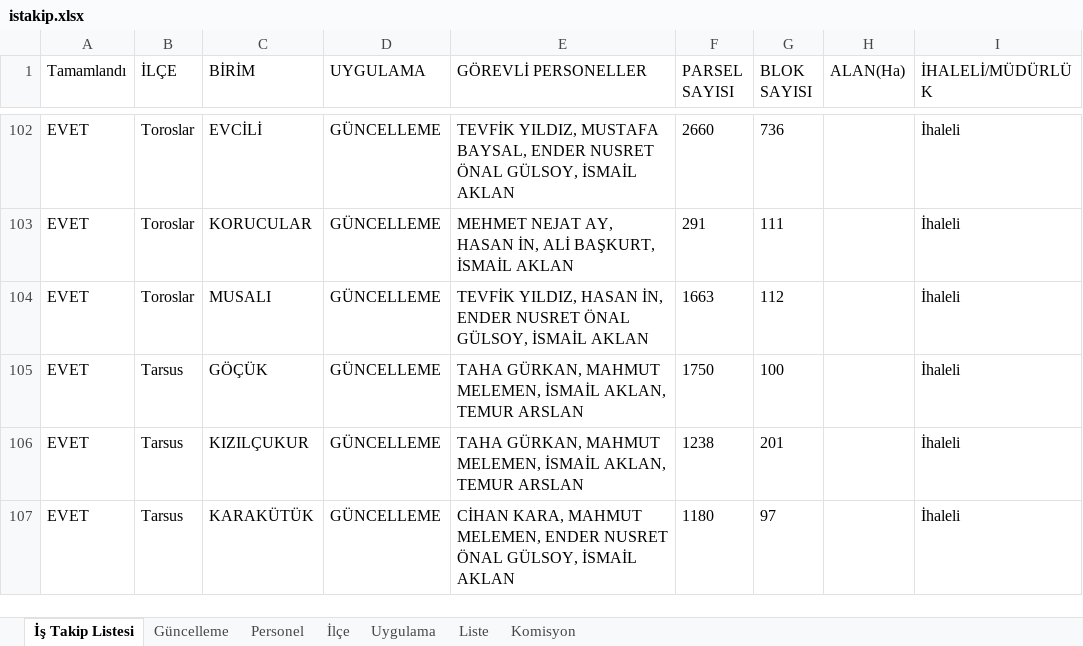
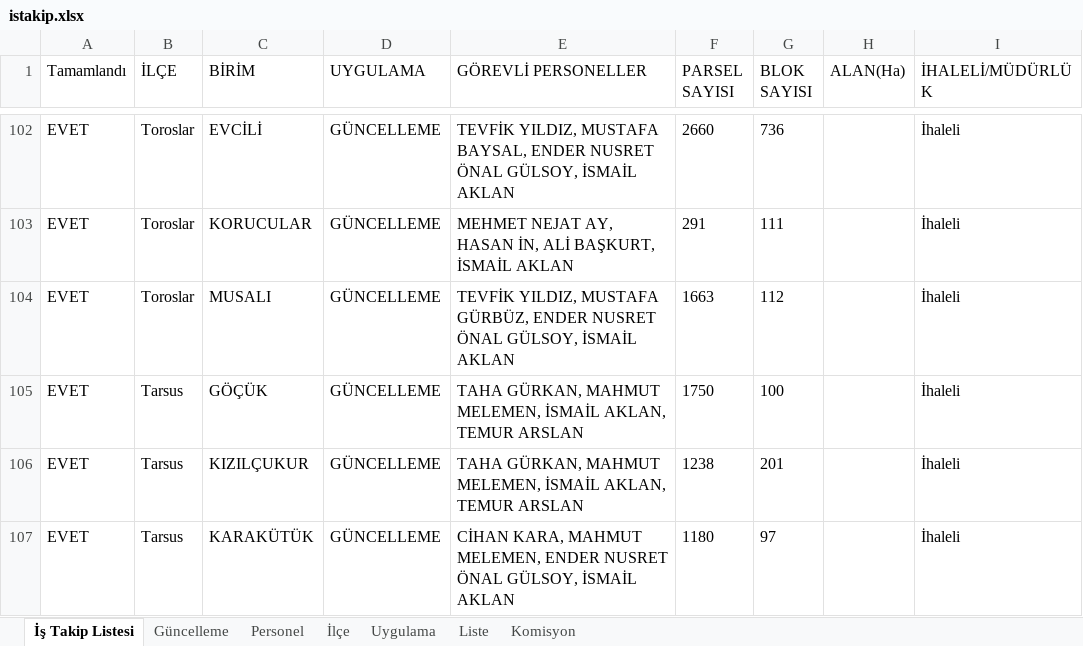
Before and after one commit to gokhangeo/ihale, an Excel workbook: istakip.xlsx, sheet İş Takip Listesi, drawn as a sheet; only a part is shown, gaps mark what is left out; values as stored, in another font and other column widths than the file's, no borders; the diff names each change by its address in the sheet, - before the commit and + after, or states it on an @@ line.

Commit message:
İş Takip Güncellemesi - 31.07.2026 09:06:54

```diff
--- a/istakip.xlsx (sheet İş Takip Listesi)
+++ b/istakip.xlsx (sheet İş Takip Listesi)
-E104 (GÖREVLİ PERSONELLER): TEVFİK YILDIZ, HASAN İN, ENDER NUSRET…
+E104 (GÖREVLİ PERSONELLER): TEVFİK YILDIZ, MUSTAFA GÜRBÜZ, ENDER NUSRET…
```
